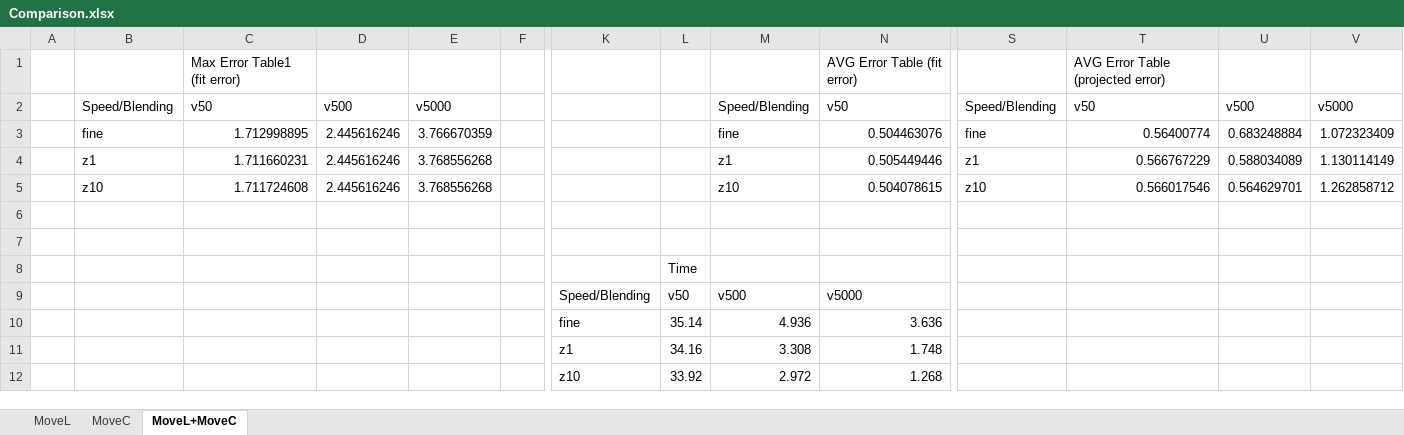
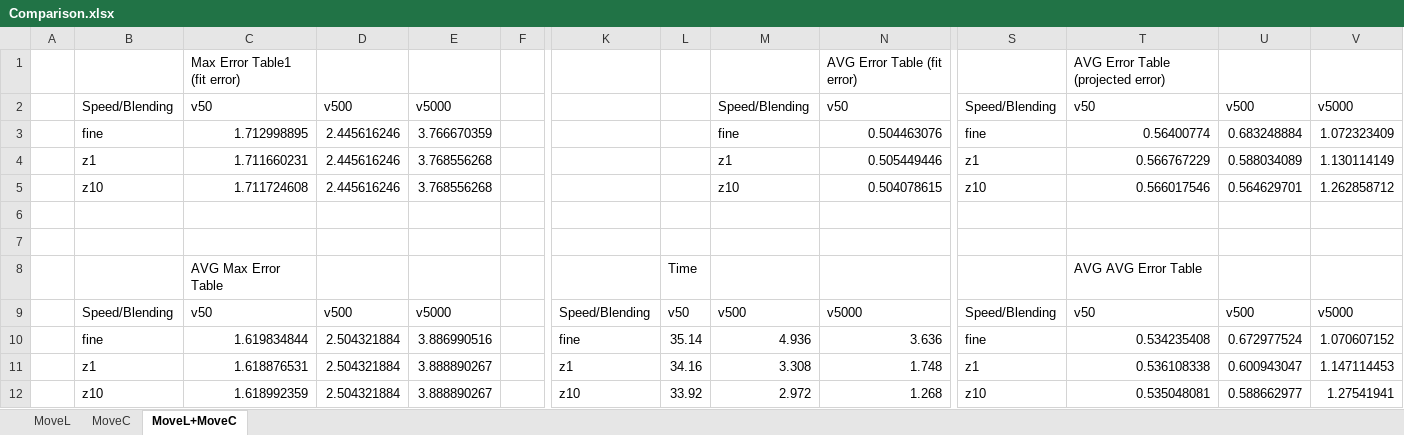
Before and after one commit to hehonglu123/Motion-Primitive-Planning, an Excel workbook: greedy_fitting/comparison/Comparison.xlsx, sheet MoveL+MoveC, drawn as a sheet; only a part is shown, gaps mark what is left out; values as stored, in another font and other column widths than the file's, no borders; charts and pictures not drawn; removed rows and columns are numbered as before the commit, all else as after; rows hold the shown columns only; the diff names each change by its address in the sheet, - before the commit and + after, or states it on an @@ line.

```diff
--- a/greedy_fitting/comparison/Comparison.xlsx (sheet MoveL+MoveC)
+++ b/greedy_fitting/comparison/Comparison.xlsx (sheet MoveL+MoveC)
-row 8:  |  |  |  |  |  |  | Time
-row 9:  |  |  |  |  |  | Speed/Blending | v50 | v500 | v5000
-row 10:  |  |  |  |  |  | fine | 35.14 | 4.936 | 3.636
-row 11:  |  |  |  |  |  | z1 | 34.16 | 3.308 | 1.748
-row 12:  |  |  |  |  |  | z10 | 33.92 | 2.972 | 1.268
+row 8:  |  | AVG Max Error Table |  |  |  |  | Time |  |  |  | AVG AVG Error Table
+row 9:  | Speed/Blending | v50 | v500 | v5000 |  | Speed/Blending | v50 | v500 | v5000 | Speed/Blending | v50 | v500 | v5000
+row 10:  | fine | 1.619834844 | 2.504321884 | 3.886990516 |  | fine | 35.14 | 4.936 | 3.636 | fine | 0.534235408 | 0.672977524 | 1.070607152
+row 11:  | z1 | 1.618876531 | 2.504321884 | 3.888890267 |  | z1 | 34.16 | 3.308 | 1.748 | z1 | 0.536108338 | 0.600943047 | 1.147114453
+row 12:  | z10 | 1.618992359 | 2.504321884 | 3.888890267 |  | z10 | 33.92 | 2.972 | 1.268 | z10 | 0.535048081 | 0.588662977 | 1.27541941
```
Also changed, not shown: sheet MoveL, sheet MoveC, charts or pictures.
